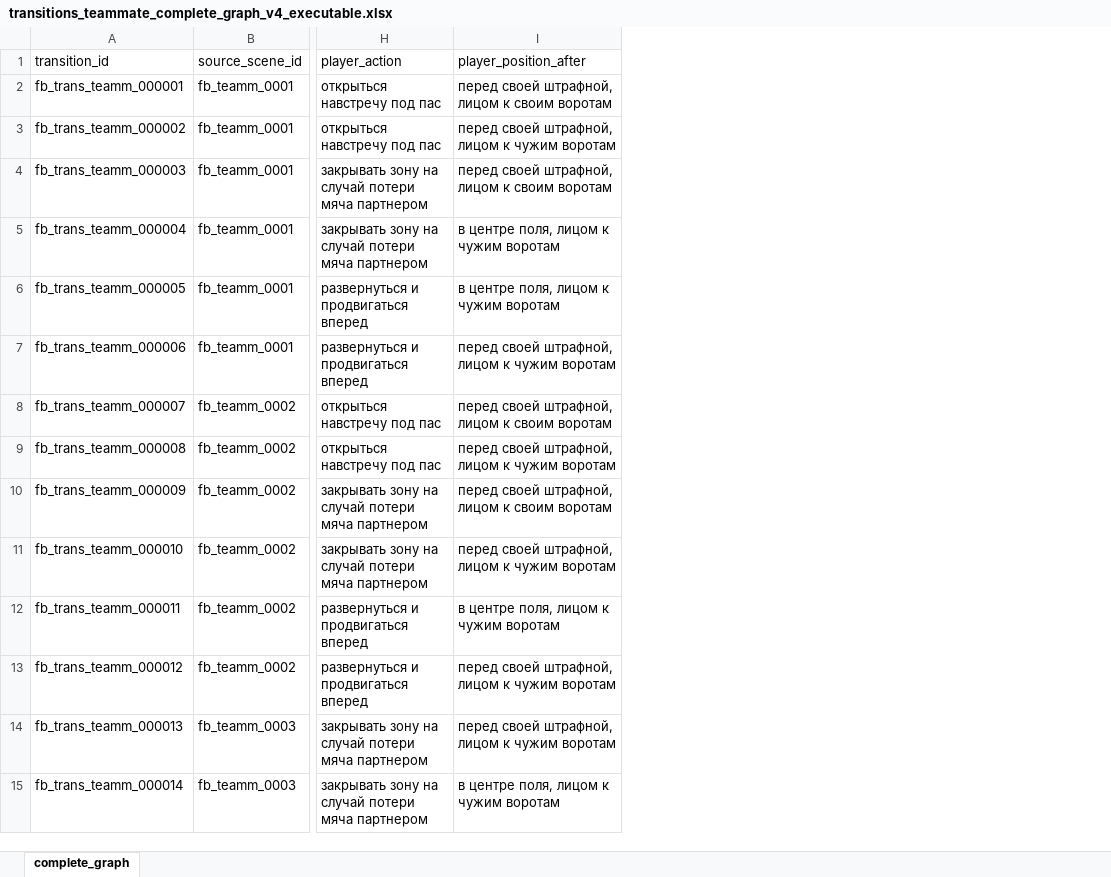
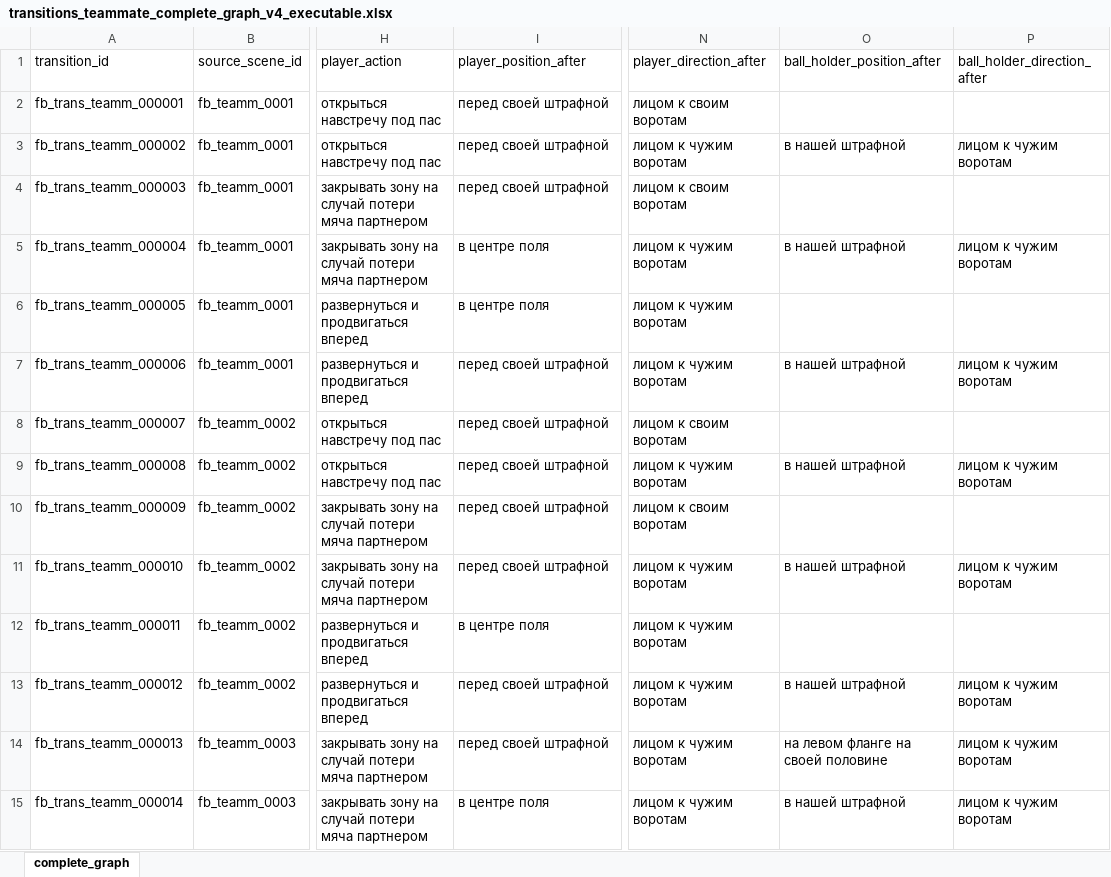
Before and after one commit to Ammonit26/football_mvp_prototype, an Excel workbook: transitions_teammate_complete_graph_v4_executable.xlsx, sheet complete_graph, drawn as a sheet; only a part is shown, gaps mark what is left out; values as stored, in another font and other column widths than the file's, no borders; the diff covers the shown part only; the diff names each change by its address in the sheet, - before the commit and + after, or states it on an @@ line.

Commit message:
Restore teammate state-after fields safely

```diff
--- a/transitions_teammate_complete_graph_v4_executable.xlsx (sheet complete_graph)
+++ b/transitions_teammate_complete_graph_v4_executable.xlsx (sheet complete_graph)
+column N (player_direction_after), rows 2-15: лицом к своим воротам | лицом к чужим воротам | лицом к своим воротам | лицом к чужим воротам | лицом к чужим воротам | лицом к чужим воротам | лицом к своим воротам | лицом к чужим воротам | лицом к своим воротам | лицом к чужим воротам | лицом к чужим воротам | лицом к чужим воротам | лицом к чужим воротам | лицом к чужим воротам
+column O (ball_holder_position_after), rows 3-15: в нашей штрафной |  | в нашей штрафной |  | в нашей штрафной |  | в нашей штрафной |  | в нашей штрафной |  | в нашей штрафной | на левом фланге на своей половине | в нашей штрафной
+column P (ball_holder_direction_after), rows 3-15: лицом к чужим воротам |  | лицом к чужим воротам |  | лицом к чужим воротам |  | лицом к чужим воротам |  | лицом к чужим воротам |  | лицом к чужим воротам | лицом к чужим воротам | лицом к чужим воротам
-I2 (player_position_after): перед своей штрафной, лицом к своим воротам
+I2 (player_position_after): перед своей штрафной
-I3 (player_position_after): перед своей штрафной, лицом к чужим воротам
+I3 (player_position_after): перед своей штрафной
-I4 (player_position_after): перед своей штрафной, лицом к своим воротам
+I4 (player_position_after): перед своей штрафной
-I5:I6 (player_position_after): в центре поля, лицом к чужим воротам
+I5:I6 (player_position_after): в центре поля
-I7 (player_position_after): перед своей штрафной, лицом к чужим воротам
+I7 (player_position_after): перед своей штрафной
-I8 (player_position_after): перед своей штрафной, лицом к своим воротам
+I8 (player_position_after): перед своей штрафной
-I9 (player_position_after): перед своей штрафной, лицом к чужим воротам
+I9 (player_position_after): перед своей штрафной
-I10 (player_position_after): перед своей штрафной, лицом к своим воротам
+I10 (player_position_after): перед своей штрафной
-I11 (player_position_after): перед своей штрафной, лицом к чужим воротам
+I11 (player_position_after): перед своей штрафной
-I12 (player_position_after): в центре поля, лицом к чужим воротам
+I12 (player_position_after): в центре поля
-I13:I14 (player_position_after): перед своей штрафной, лицом к чужим воротам
+I13:I14 (player_position_after): перед своей штрафной
-I15 (player_position_after): в центре поля, лицом к чужим воротам
+I15 (player_position_after): в центре поля
```
Also changed, not shown: 926 edited cells elsewhere in this sheet, 2 other files.
